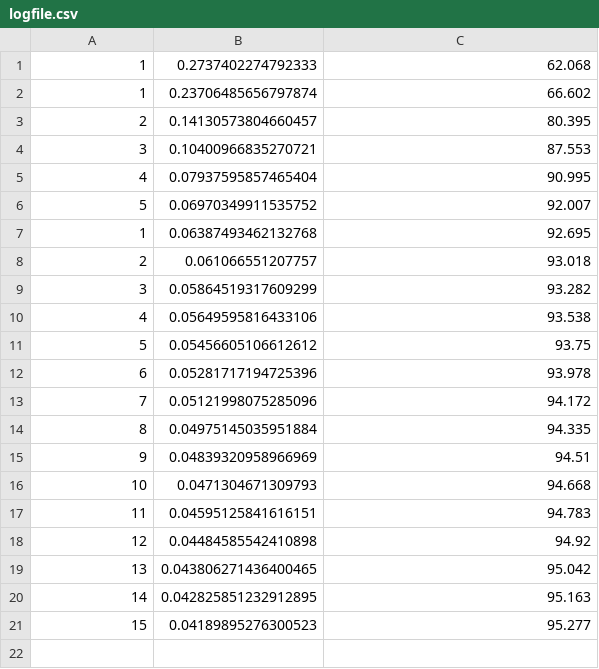
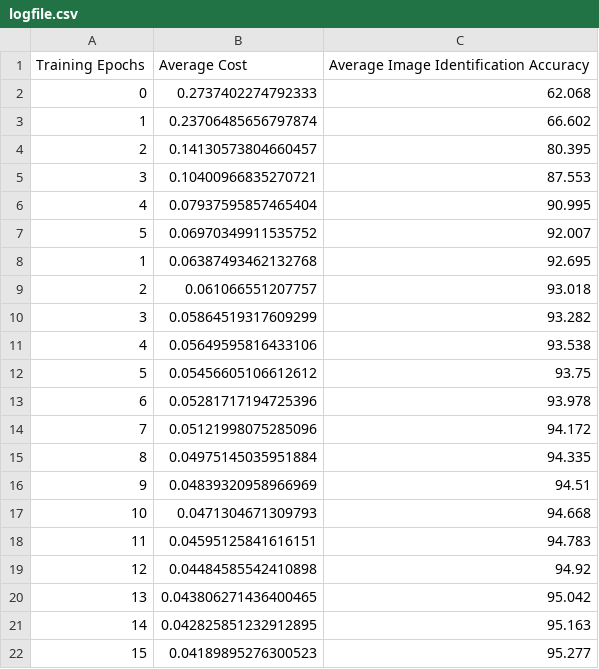
Before and after one commit to MrHaikuSwan/handwriting-recognizer, a CSV file: Publish Results/Second Attempt/logfile.csv, drawn as a sheet.

Commit message:
Update logfile.csv

```diff
--- a/Publish Results/Second Attempt/logfile.csv
+++ b/Publish Results/Second Attempt/logfile.csv
@@ -1,2 +1,3 @@
-1,0.2737402274792333,62.068
+Training Epochs,Average Cost,Average Image Identification Accuracy
+0,0.2737402274792333,62.068
 1,0.23706485656797874,66.602
```
